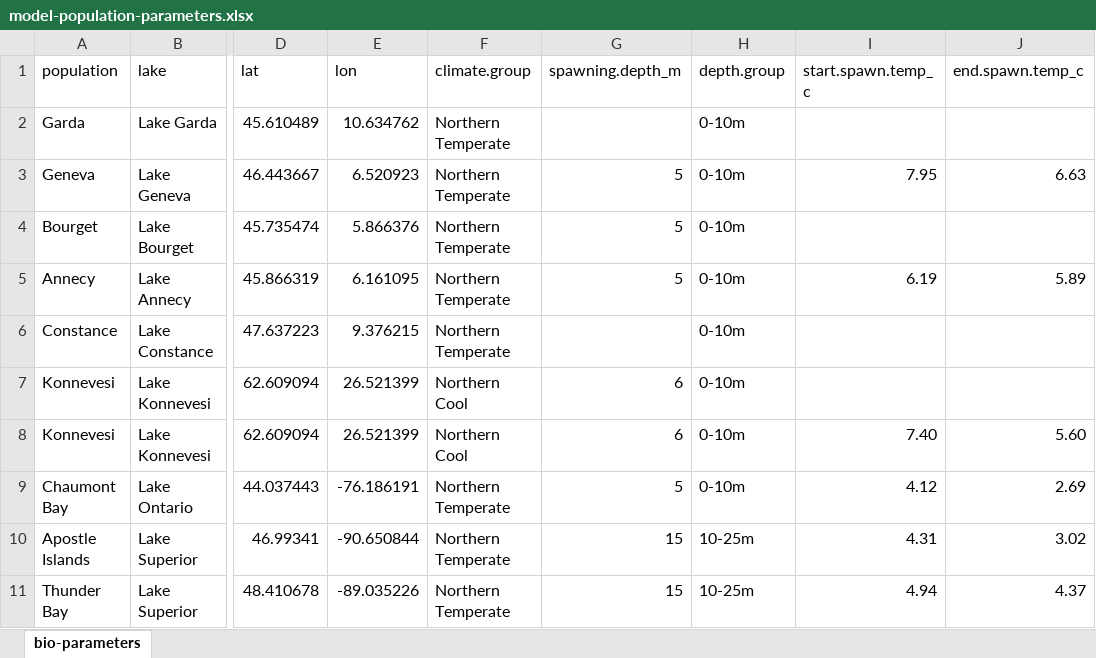
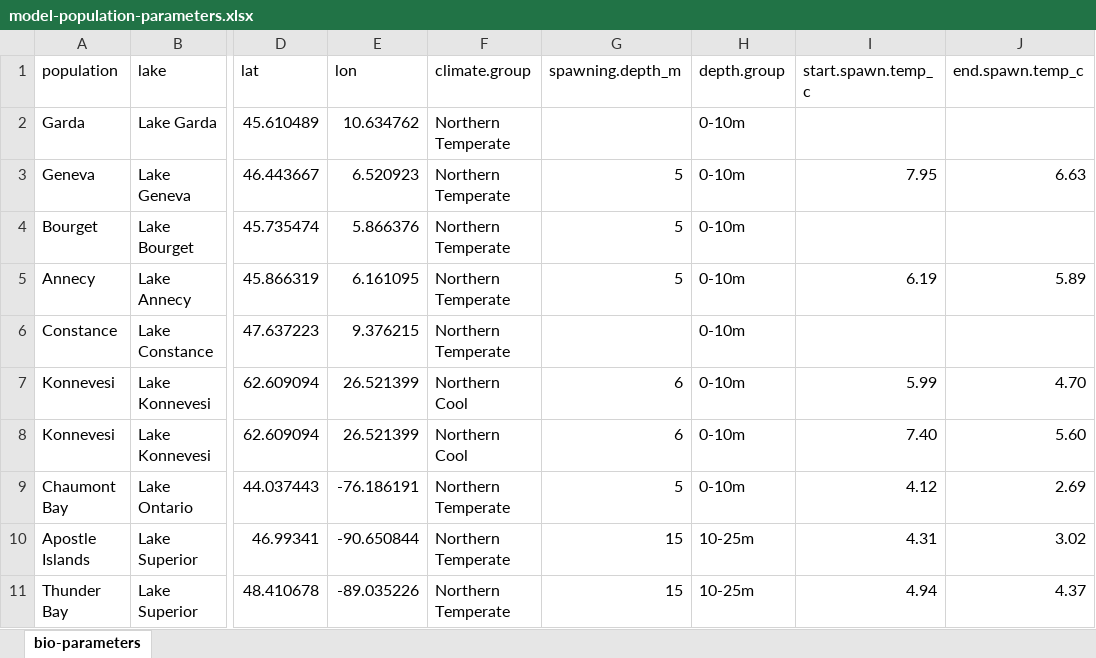
Before and after one commit to taylorstewart/Stewart-et-al-2024---Coregonine-Embryo-Modeling, an Excel workbook: data/model-population-parameters.xlsx, sheet bio-parameters, drawn as a sheet; only a part is shown, gaps mark what is left out; values as stored, in another font and other column widths than the file's, no borders; the diff names each change by its address in the sheet, - before the commit and + after, or states it on an @@ line.

```diff
--- a/data/model-population-parameters.xlsx (sheet bio-parameters)
+++ b/data/model-population-parameters.xlsx (sheet bio-parameters)
-I7 (start.spawn.temp_c): (empty)
+I7 (start.spawn.temp_c): 5.99
-J7 (end.spawn.temp_c): (empty)
+J7 (end.spawn.temp_c): 4.70
```
Also changed, not shown: 32 other files.
